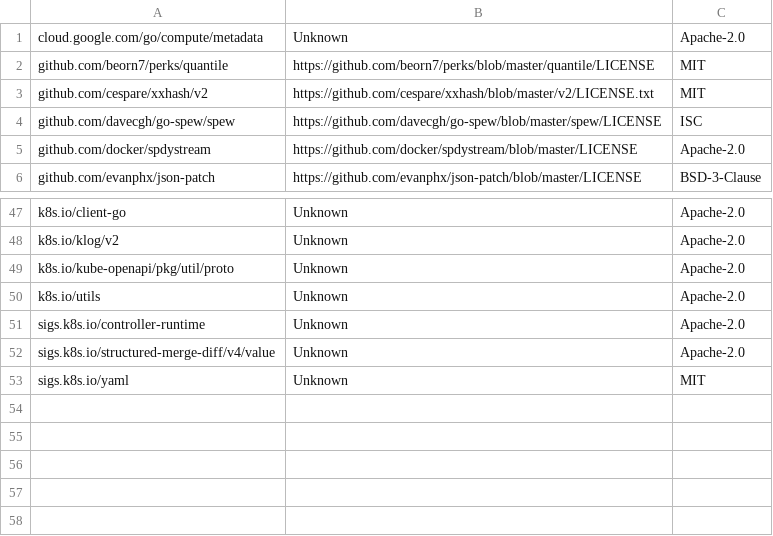
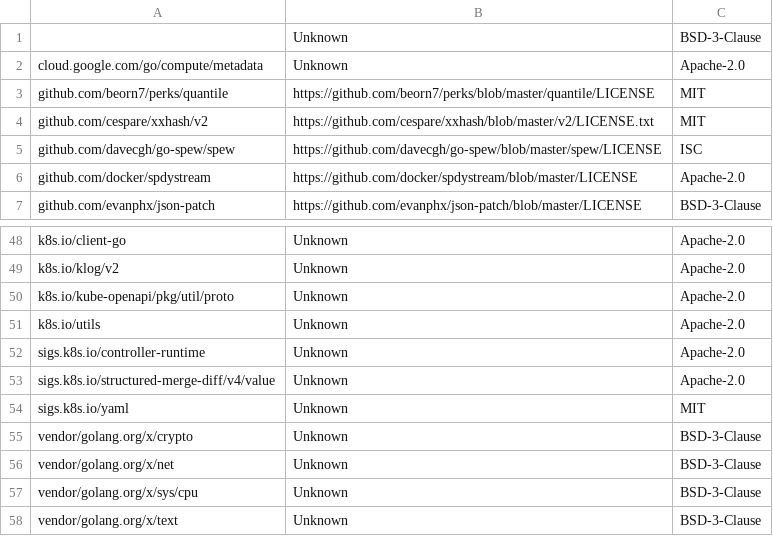
Before and after one commit to apache/solr-operator, a CSV file: dependency_licenses.csv, drawn as a sheet; only a part is shown, gaps mark what is left out.

Commit message:
Better dependency installation method. Update Controller-gen because of go 1.16

```diff
--- a/dependency_licenses.csv
+++ b/dependency_licenses.csv
@@ -1 +1,2 @@
+,Unknown,BSD-3-Clause
 cloud.google.com/go/compute/metadata,Unknown,Apache-2.0
@@ -53 +54,5 @@ sigs.k8s.io/structured-merge-diff/v4/value,Unknown,Apache-2.0
 sigs.k8s.io/yaml,Unknown,MIT
+vendor/golang.org/x/crypto,Unknown,BSD-3-Clause
+vendor/golang.org/x/net,Unknown,BSD-3-Clause
+vendor/golang.org/x/sys/cpu,Unknown,BSD-3-Clause
+vendor/golang.org/x/text,Unknown,BSD-3-Clause
```
Also changed, not shown: 9 other files.
